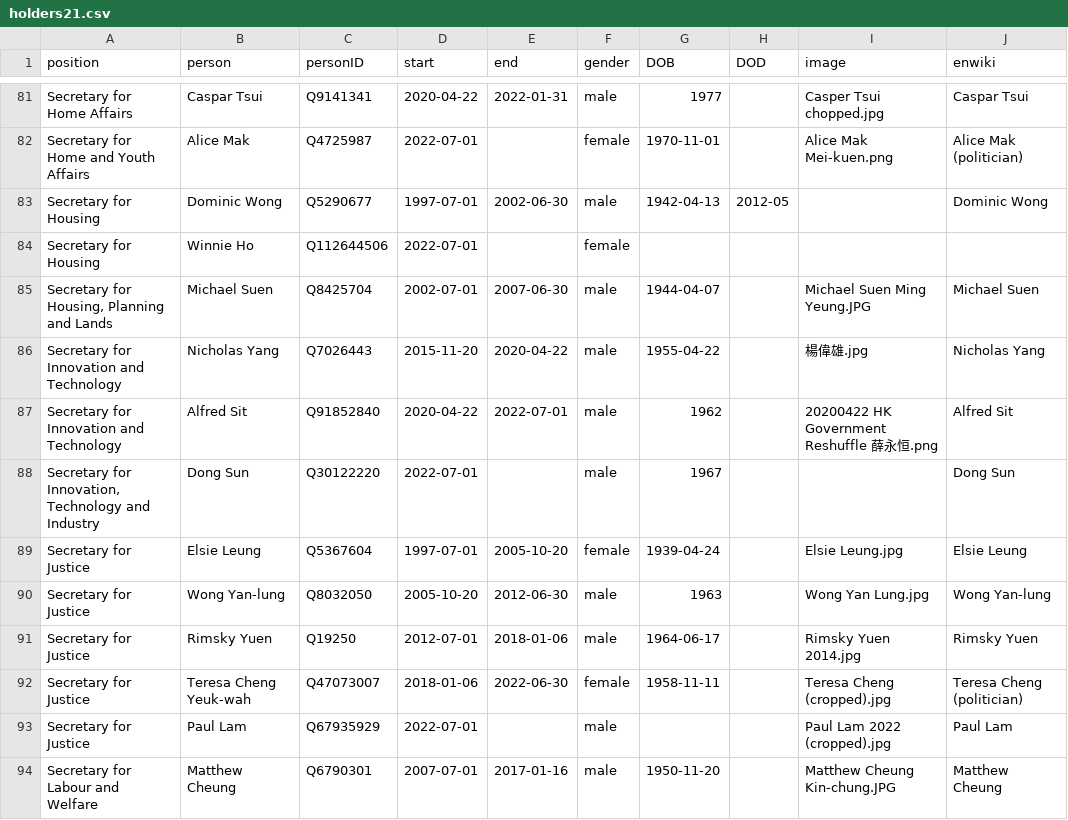
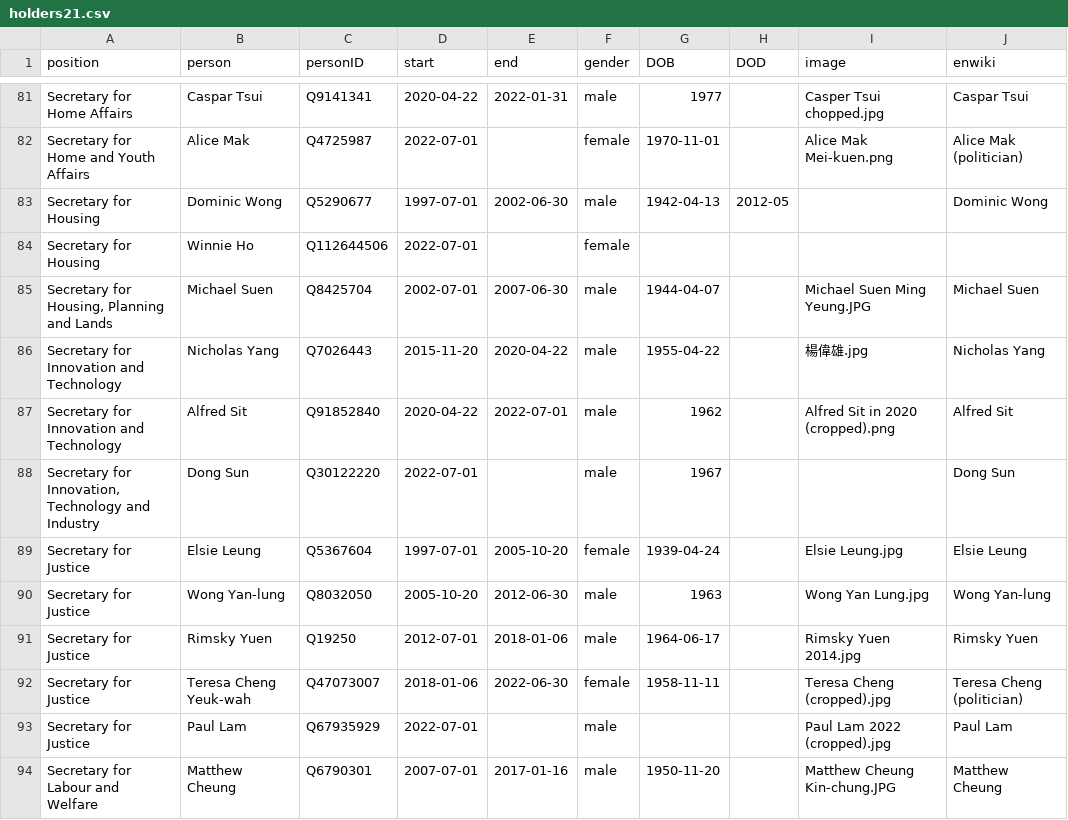
Before and after one commit to every-politician-scrapers/hong-kong, a CSV file: html/holders21.csv, drawn as a sheet; only a part is shown, gaps mark what is left out.

Commit message:
PCB update

```diff
--- a/html/holders21.csv
+++ b/html/holders21.csv
@@ -86,3 +86,3 @@ Secretary for Housing,Winnie Ho,Q112644506,2022-07-01,,female,,,,
 Secretary for Innovation and Technology,Nicholas Yang,Q7026443,2015-11-20,2020-04-22,male,1955-04-22,,楊偉雄.jpg,Nicholas Yang
-Secretary for Innovation and Technology,Alfred Sit,Q91852840,2020-04-22,2022-07-01,male,1962,,20200422 HK Government Reshuffle 薛永恒.png,Alfred Sit
+Secretary for Innovation and Technology,Alfred Sit,Q91852840,2020-04-22,2022-07-01,male,1962,,Alfred Sit in 2020 (cropped).png,Alfred Sit
 "Secretary for Innovation, Technology and Industry",Dong Sun,Q30122220,2022-07-01,,male,1967,,,Dong Sun
```
